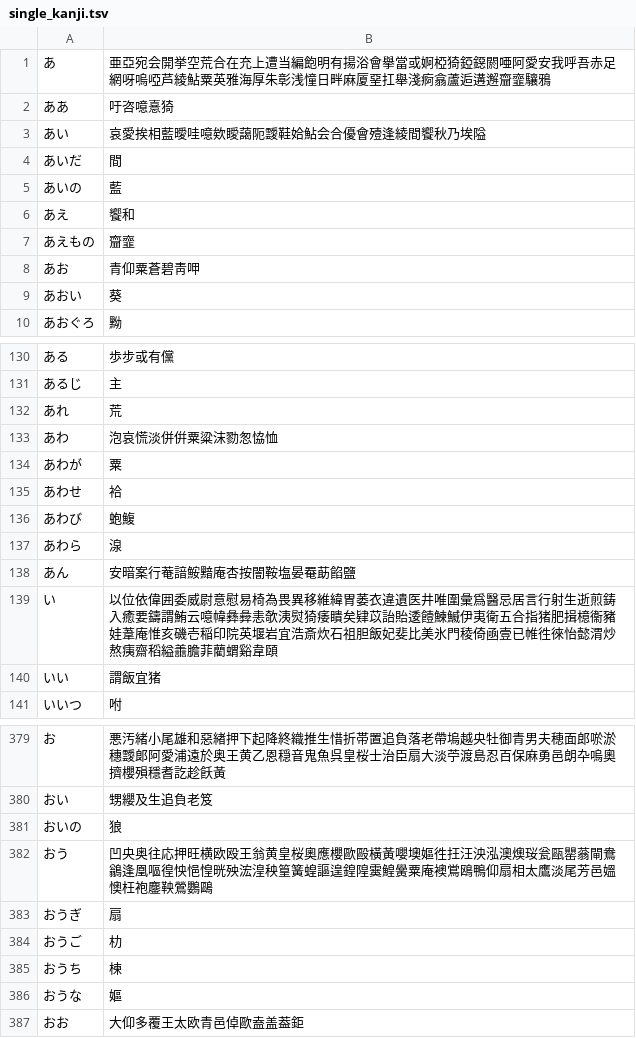
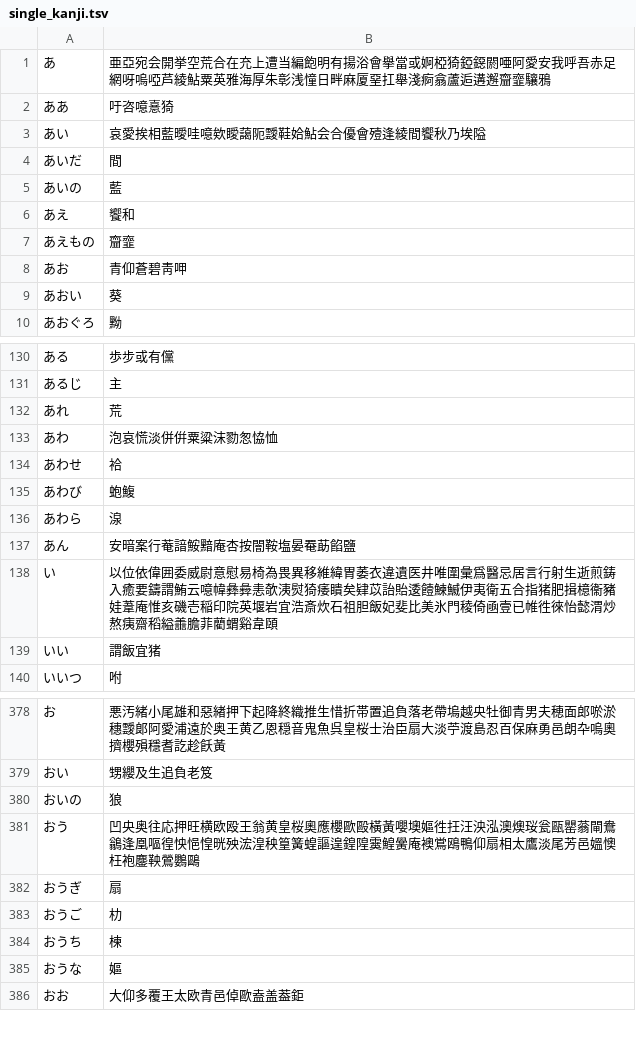
Before and after one commit to kimata1007/mozc-wai, a TSV file: src/data/single_kanji/single_kanji.tsv, drawn as a sheet; only a part is shown, gaps mark what is left out.

Commit message:
Update entries for 粟
* Removed あお, あわが, おう for 粟

#typingquality

PiperOrigin-RevId: 535272260

```diff
--- a/src/data/single_kanji/single_kanji.tsv
+++ b/src/data/single_kanji/single_kanji.tsv
@@ -7,3 +7,3 @@
 あえもの	齏韲
-あお	青仰粟蒼碧靑呷
+あお	青仰蒼碧靑呷
 あおい	葵
@@ -133,3 +133,2 @@
 あわ	泡哀慌淡併倂粟粱沫勠怱恊恤
-あわが	粟
 あわせ	袷
@@ -381,3 +380,3 @@
 おいの	狼
-おう	凹央奥往応押旺横欧殴王翁黄皇桜奧應櫻歐毆橫黃嚶墺嫗徃抂汪泱泓澳燠珱瓮甌罌蓊閘鴦鶲逢凰嘔徨怏悒惶晄殃浤湟秧篁簧蝗謳遑鍠隍霙鰉黌粟庵襖鴬鴎鴨仰扇相太鷹淡尾芳邑媼懊枉袍鏖鞅鶯鸚鷗
+おう	凹央奥往応押旺横欧殴王翁黄皇桜奧應櫻歐毆橫黃嚶墺嫗徃抂汪泱泓澳燠珱瓮甌罌蓊閘鴦鶲逢凰嘔徨怏悒惶晄殃浤湟秧篁簧蝗謳遑鍠隍霙鰉黌庵襖鴬鴎鴨仰扇相太鷹淡尾芳邑媼懊枉袍鏖鞅鶯鸚鷗
 おうぎ	扇
```
